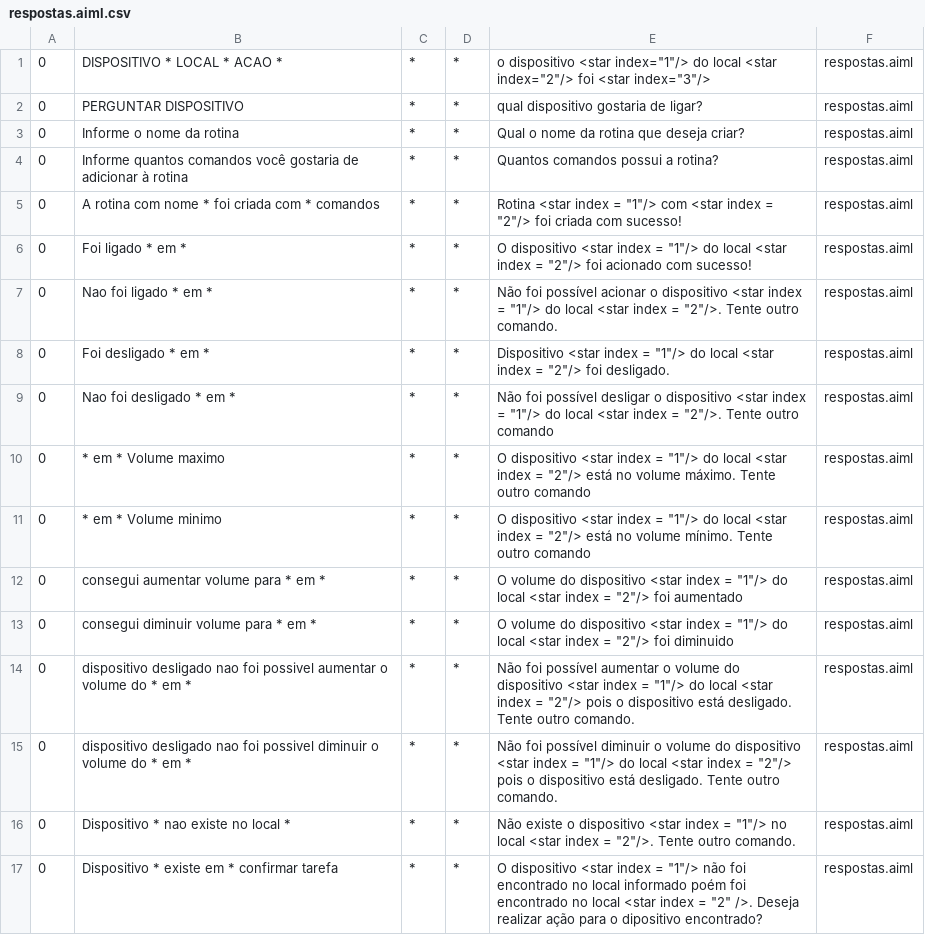
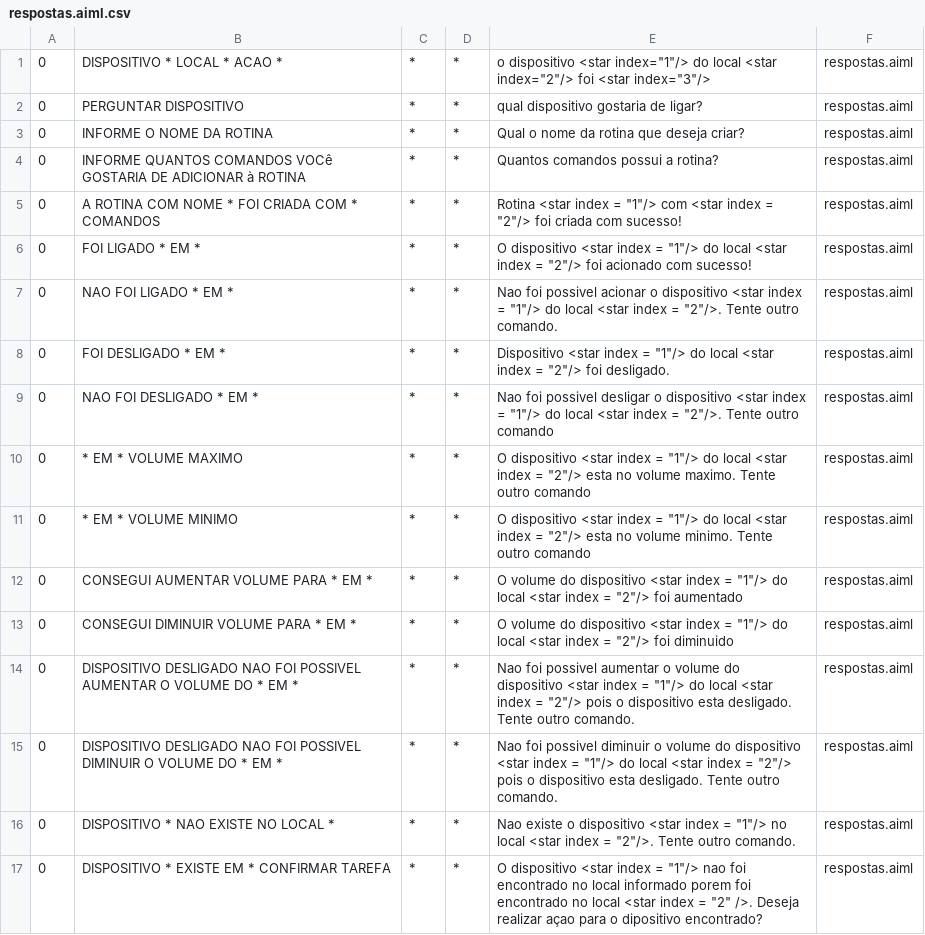
Before and after one commit to MottaLuiz/TCC, a CSV file: src/main/bots/conhecimentodialogo/aimlif/respostas.aiml.csv, drawn as a sheet.

Commit message:
Todos dispositivos ligam e é possível alterar o volume. TTerminando AIML da saida; Falta os caso de confirmação quando solicitanos resposta do usuário;

```diff
--- a/src/main/bots/conhecimentodialogo/aimlif/respostas.aiml.csv
+++ b/src/main/bots/conhecimentodialogo/aimlif/respostas.aiml.csv
@@ -2,16 +2,16 @@
 0,PERGUNTAR DISPOSITIVO,*,*,qual dispositivo gostaria de ligar?,respostas.aiml
-0,Informe o nome da rotina,*,*,Qual o nome da rotina que deseja criar?,respostas.aiml
-0,Informe quantos comandos você gostaria de adicionar à rotina,*,*,Quantos comandos possui a rotina?,respostas.aiml
-0,A rotina com nome * foi criada com * comandos,*,*,Rotina <star index = "1"/> com <star index = "2"/> foi criada com sucesso!,respostas.aiml
-0,Foi ligado * em *,*,*,O dispositivo <star index = "1"/> do local <star index = "2"/> foi acionado com sucesso!,respostas.aiml
-0,Nao foi ligado * em *,*,*,Não foi possível acionar o dispositivo <star index = "1"/> do local <star index = "2"/>. Tente outro comando.,respostas.aiml
-0,Foi desligado * em *,*,*,Dispositivo <star index = "1"/> do local <star index = "2"/> foi desligado.,respostas.aiml
-0,Nao foi desligado * em *,*,*,Não foi possível  desligar o dispositivo <star index = "1"/> do local <star index = "2"/>. Tente outro comando,respostas.aiml
-0,* em * Volume maximo,*,*,O dispositivo <star index = "1"/> do local <star index = "2"/> está no volume máximo. Tente outro comando,respostas.aiml
-0,* em * Volume minimo,*,*,O dispositivo <star index = "1"/> do local <star index = "2"/> está no volume mínimo. Tente outro comando,respostas.aiml
-0,consegui aumentar volume para * em *,*,*,O volume do dispositivo <star index = "1"/> do local <star index = "2"/> foi aumentado,respostas.aiml
-0,consegui diminuir volume para * em *,*,*,O volume do dispositivo <star index = "1"/> do local <star index = "2"/> foi diminuido,respostas.aiml
-0,dispositivo desligado nao foi possivel aumentar o volume do * em *,*,*,Não foi possível aumentar o volume do dispositivo <star index = "1"/> do local <star index = "2"/> pois o dispositivo está desligado. Tente outro comando.,respostas.aiml
-0,dispositivo desligado nao foi possivel diminuir o volume do * em *,*,*,Não foi possível diminuir o volume do dispositivo <star index = "1"/> do local <star index = "2"/> pois o dispositivo está desligado. Tente outro comando.,respostas.aiml
-0,Dispositivo * nao existe no local *,*,*,Não existe o dispositivo <star index = "1"/> no local <star index = "2"/>. Tente outro comando.,respostas.aiml
-0,Dispositivo * existe em * confirmar tarefa,*,*,O dispositivo <star index = "1"/> não foi encontrado no local informado poém foi encontrado no local <star index = "2" />. Deseja realizar ação para o dipositivo encontrado?,respostas.aiml
+0,INFORME O NOME DA ROTINA,*,*,Qual o nome da rotina que deseja criar?,respostas.aiml
+0,INFORME QUANTOS COMANDOS VOCê GOSTARIA DE ADICIONAR à ROTINA,*,*,Quantos comandos possui a rotina?,respostas.aiml
+0,A ROTINA COM NOME * FOI CRIADA COM * COMANDOS,*,*,Rotina <star index = "1"/> com <star index = "2"/> foi criada com sucesso!,respostas.aiml
+0,FOI LIGADO * EM *,*,*,O dispositivo <star index = "1"/> do local <star index = "2"/> foi acionado com sucesso!,respostas.aiml
+0,NAO FOI LIGADO * EM *,*,*,Nao foi possivel acionar o dispositivo <star index = "1"/> do local <star index = "2"/>. Tente outro comando.,respostas.aiml
+0,FOI DESLIGADO * EM *,*,*,Dispositivo <star index = "1"/> do local <star index = "2"/> foi desligado.,respostas.aiml
+0,NAO FOI DESLIGADO * EM *,*,*,Nao foi possivel  desligar o dispositivo <star index = "1"/> do local <star index = "2"/>. Tente outro comando,respostas.aiml
+0,* EM * VOLUME MAXIMO,*,*,O dispositivo <star index = "1"/> do local <star index = "2"/> esta no volume maximo. Tente outro comando,respostas.aiml
+0,* EM * VOLUME MINIMO,*,*,O dispositivo <star index = "1"/> do local <star index = "2"/> esta no volume minimo. Tente outro comando,respostas.aiml
+0,CONSEGUI AUMENTAR VOLUME PARA * EM *,*,*,O volume do dispositivo <star index = "1"/> do local <star index = "2"/> foi aumentado,respostas.aiml
+0,CONSEGUI DIMINUIR VOLUME PARA * EM *,*,*,O volume do dispositivo <star index = "1"/> do local <star index = "2"/> foi diminuido,respostas.aiml
+0,DISPOSITIVO DESLIGADO NAO FOI POSSIVEL AUMENTAR O VOLUME DO * EM *,*,*,Nao foi possivel aumentar o volume do dispositivo <star index = "1"/> do local <star index = "2"/> pois o dispositivo esta desligado. Tente outro comando.,respostas.aiml
+0,DISPOSITIVO DESLIGADO NAO FOI POSSIVEL DIMINUIR O VOLUME DO * EM *,*,*,Nao foi possivel diminuir o volume do dispositivo <star index = "1"/> do local <star index = "2"/> pois o dispositivo esta desligado. Tente outro comando.,respostas.aiml
+0,DISPOSITIVO * NAO EXISTE NO LOCAL *,*,*,Nao existe o dispositivo <star index = "1"/> no local <star index = "2"/>. Tente outro comando.,respostas.aiml
+0,DISPOSITIVO * EXISTE EM * CONFIRMAR TAREFA,*,*,O dispositivo <star index = "1"/> nao foi encontrado no local informado porem foi encontrado no local <star index = "2" />. Deseja realizar açao para o dipositivo encontrado?,respostas.aiml
```
Also changed, not shown: 8 other files.
